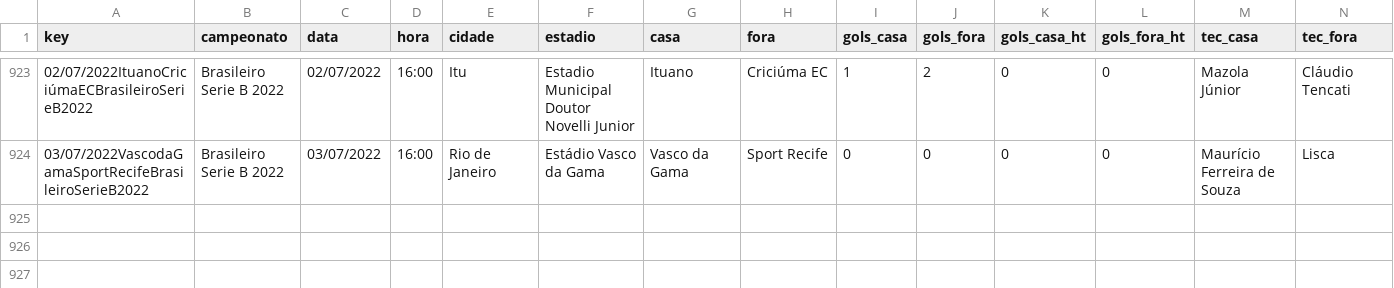
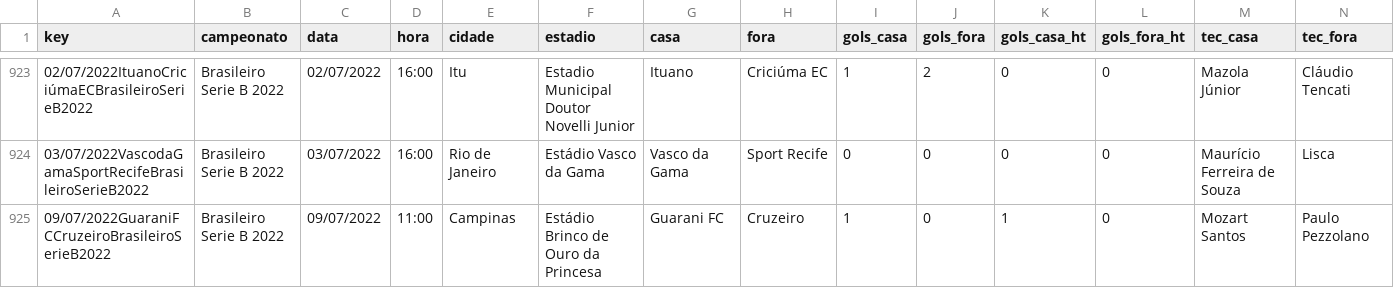
Before and after one commit to otavio-s-s/CruzeiroData, a CSV file: jogos.csv, drawn as a sheet; only a part is shown, gaps mark what is left out; rows hold the shown columns only; the diff names each change by its address in the sheet, - before the commit and + after, or states it on an @@ line.

Commit message:
Automated update 2022-07-09 13:06:28.927812

```diff
--- a/jogos.csv
+++ b/jogos.csv
+row 925: 09/07/2022GuaraniFCCruzeiroBrasileiroSerieB2022 | Brasileiro Serie B 2022 | 09/07/2022 | 11:00 | Campinas | Estádio Brinco de Ouro da Princesa | Guarani FC | Cruzeiro | 1 | 0 | 1 | 0 | Mozart Santos | Paulo Pezzolano
```
